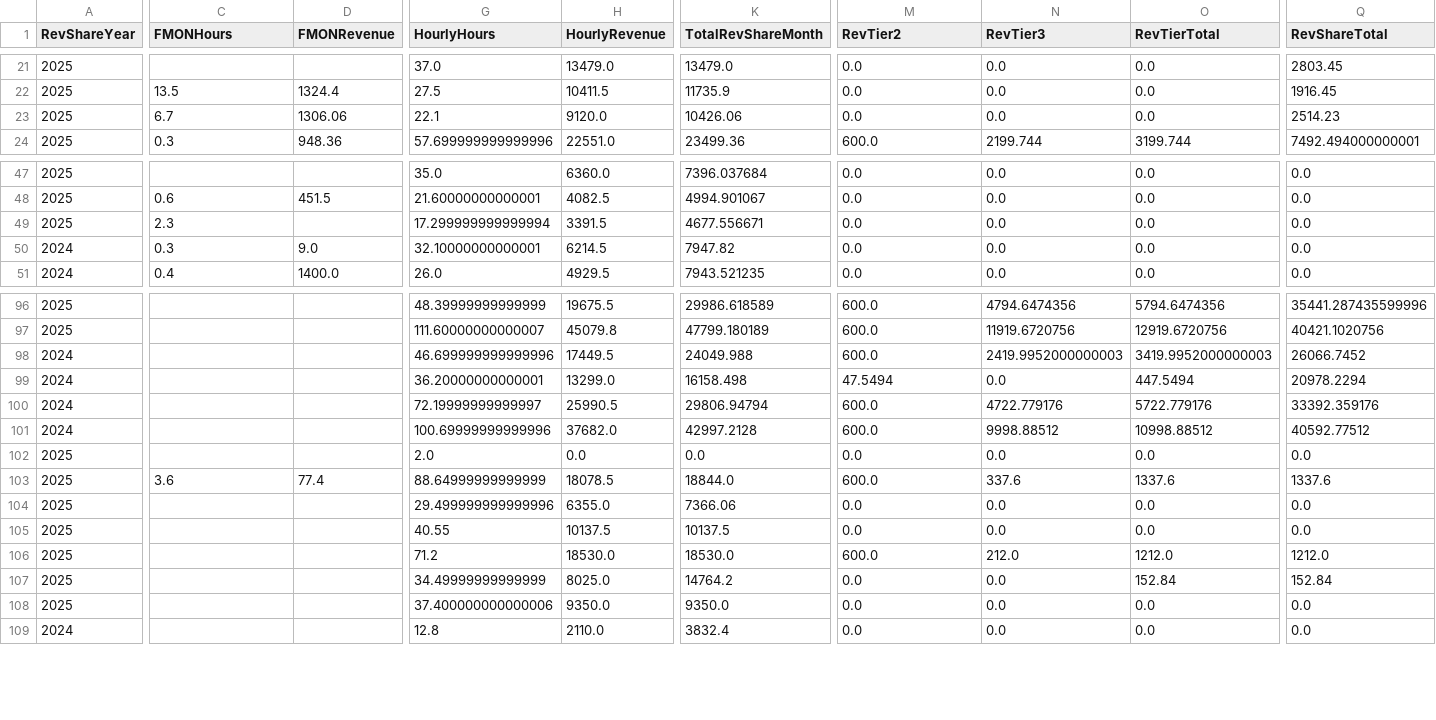
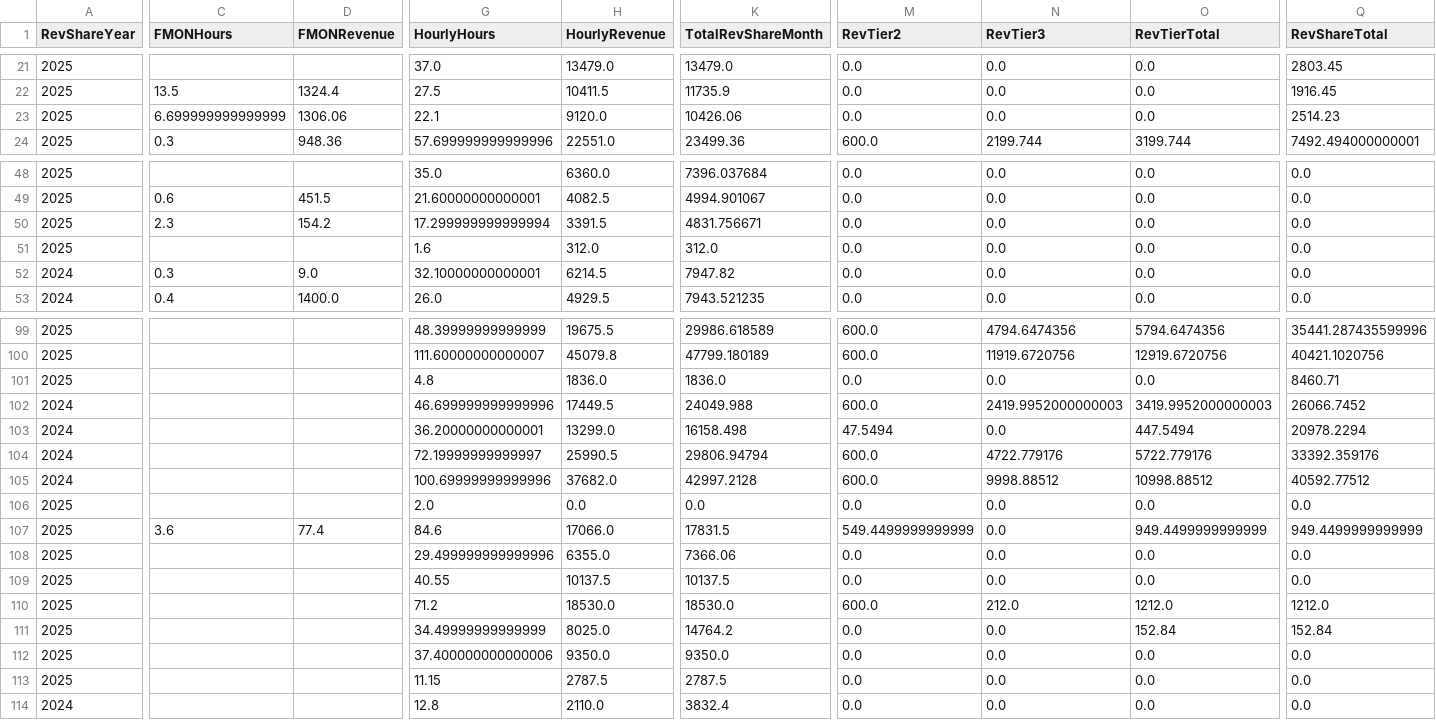
Before and after one commit to dhernandez-coding/gdp-dashboard, a CSV file: data/RevShareNewLogic.csv, drawn as a sheet; only a part is shown, gaps mark what is left out; addresses are those after the commit; rows hold the shown columns only; the diff covers the shown part only; the diff names each change by its address in the sheet, - before the commit and + after, or states it on an @@ line.

```diff
--- a/data/RevShareNewLogic.csv
+++ b/data/RevShareNewLogic.csv
-C23 (FMONHours): 6.7
+C23 (FMONHours): 6.699999999999999
-D50 (FMONRevenue): (empty)
+D50 (FMONRevenue): 154.2
-K50 (TotalRevShareMonth): 4677.556671
+K50 (TotalRevShareMonth): 4831.756671
+row 51: 2025 |  |  | 1.6 | 312.0 | 312.0 | 0.0 | 0.0 | 0.0 | 0.0
+row 101: 2025 |  |  | 4.8 | 1836.0 | 1836.0 | 0.0 | 0.0 | 0.0 | 8460.71
-G107 (HourlyHours): 88.64999999999999
+G107 (HourlyHours): 84.6
-H107 (HourlyRevenue): 18078.5
+H107 (HourlyRevenue): 17066.0
-K107 (TotalRevShareMonth): 18844.0
+K107 (TotalRevShareMonth): 17831.5
-M107 (RevTier2): 600.0
+M107 (RevTier2): 549.4499999999999
-N107 (RevTier3): 337.6
+N107 (RevTier3): 0.0
-O107 (RevTierTotal): 1337.6
+O107 (RevTierTotal): 949.4499999999999
-Q107 (RevShareTotal): 1337.6
+Q107 (RevShareTotal): 949.4499999999999
+row 113: 2025 |  |  | 11.15 | 2787.5 | 2787.5 | 0.0 | 0.0 | 0.0 | 0.0
```
Also changed, not shown: 2 added rows and 30 edited cells elsewhere in this file, data/vwTimeEntriesType1.csv, 3 other files.
